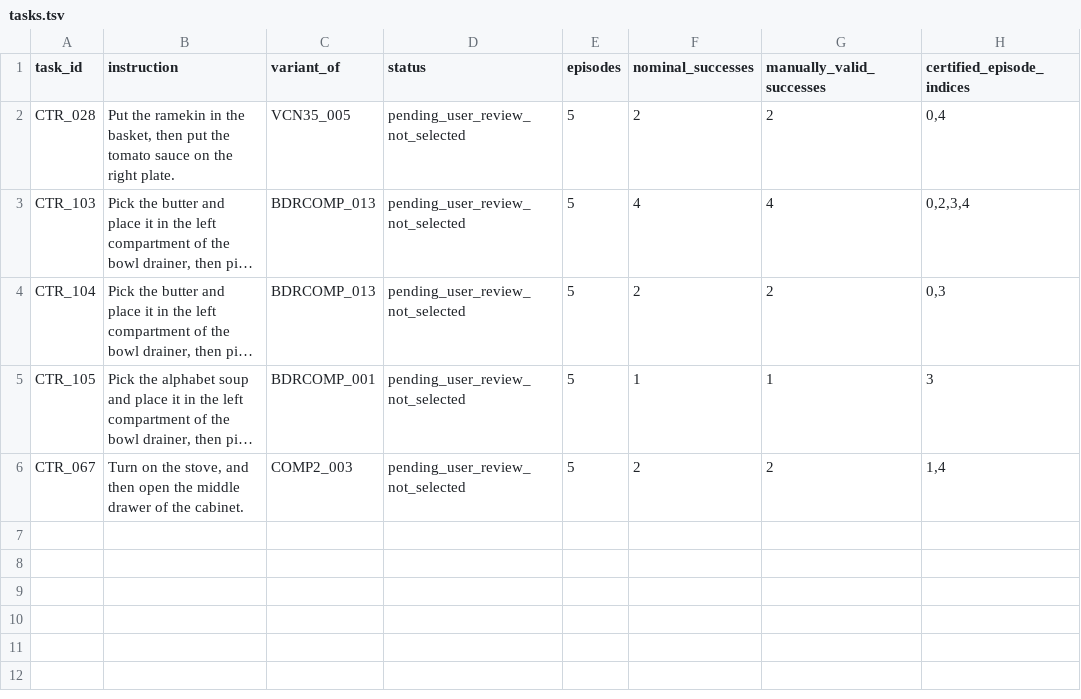
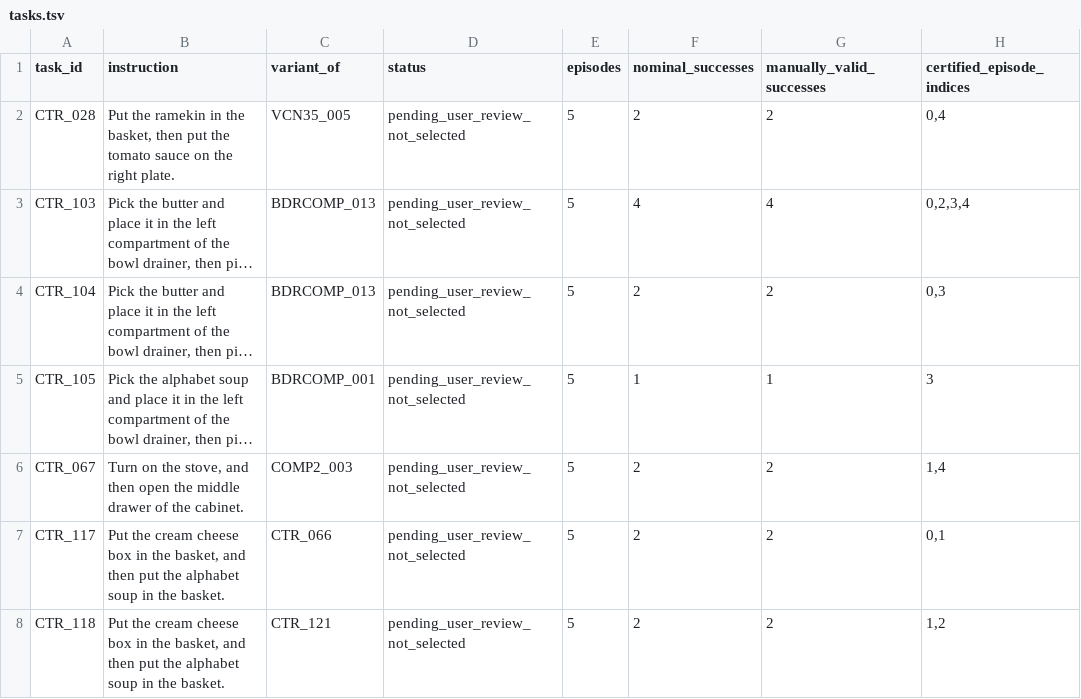
Before and after one commit to sglsh5688/RAIN, a TSV file: compose_traj_repair/tasks.tsv, drawn as a sheet; long unchanged cells end in …; the diff names each change by its address in the sheet, - before the commit and + after, or states it on an @@ line.

Commit message:
Publish two verified cheese-to-soup basket followups

```diff
--- a/compose_traj_repair/tasks.tsv
+++ b/compose_traj_repair/tasks.tsv
+row 7: CTR_117 | Put the cream cheese box in the basket, and then put the alphabet soup in the basket. | CTR_066 | pending_user_review_not_selected | 5 | 2 | 2 | 0,1
+row 8: CTR_118 | Put the cream cheese box in the basket, and then put the alphabet soup in the basket. | CTR_121 | pending_user_review_not_selected | 5 | 2 | 2 | 1,2
```
Also changed, not shown: 37 other files.
